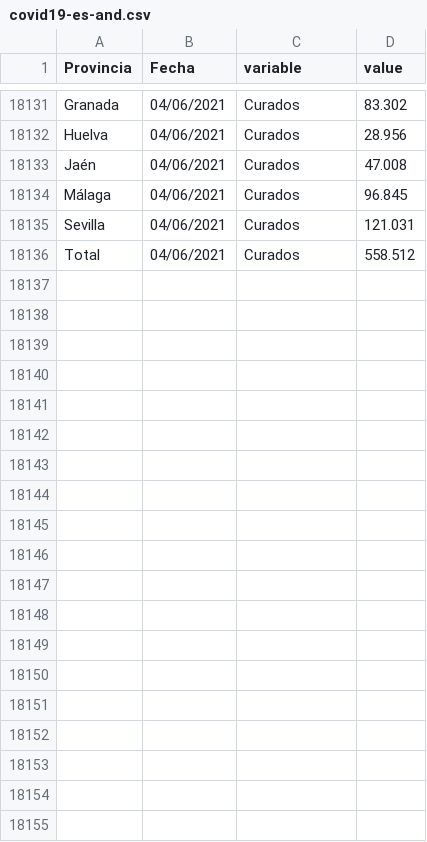
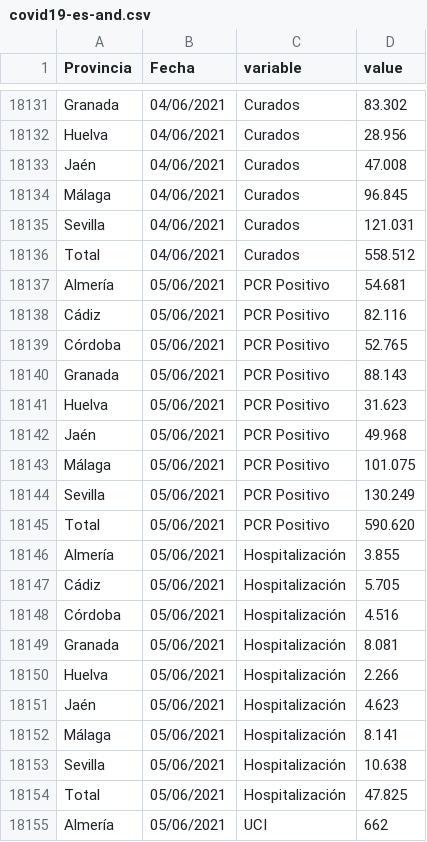
Before and after one commit to kfern/jupyter, a CSV file: covid19-es-and/covid19-es-and.csv, drawn as a sheet; only a part is shown, gaps mark what is left out; the diff covers the shown part only; the diff names each change by its address in the sheet, - before the commit and + after, or states it on an @@ line.

```diff
--- a/covid19-es-and/covid19-es-and.csv
+++ b/covid19-es-and/covid19-es-and.csv
+row 18137: Almería | 05/06/2021 | PCR Positivo | 54.681
+row 18138: Cádiz | 05/06/2021 | PCR Positivo | 82.116
+row 18139: Córdoba | 05/06/2021 | PCR Positivo | 52.765
+row 18140: Granada | 05/06/2021 | PCR Positivo | 88.143
+row 18141: Huelva | 05/06/2021 | PCR Positivo | 31.623
+row 18142: Jaén | 05/06/2021 | PCR Positivo | 49.968
+row 18143: Málaga | 05/06/2021 | PCR Positivo | 101.075
+row 18144: Sevilla | 05/06/2021 | PCR Positivo | 130.249
+row 18145: Total | 05/06/2021 | PCR Positivo | 590.620
+row 18146: Almería | 05/06/2021 | Hospitalización | 3.855
+row 18147: Cádiz | 05/06/2021 | Hospitalización | 5.705
+row 18148: Córdoba | 05/06/2021 | Hospitalización | 4.516
+row 18149: Granada | 05/06/2021 | Hospitalización | 8.081
+row 18150: Huelva | 05/06/2021 | Hospitalización | 2.266
+row 18151: Jaén | 05/06/2021 | Hospitalización | 4.623
+row 18152: Málaga | 05/06/2021 | Hospitalización | 8.141
+row 18153: Sevilla | 05/06/2021 | Hospitalización | 10.638
+row 18154: Total | 05/06/2021 | Hospitalización | 47.825
+row 18155: Almería | 05/06/2021 | UCI | 662
```
Also changed, not shown: 26 added rows elsewhere in this file, 1 other file.
